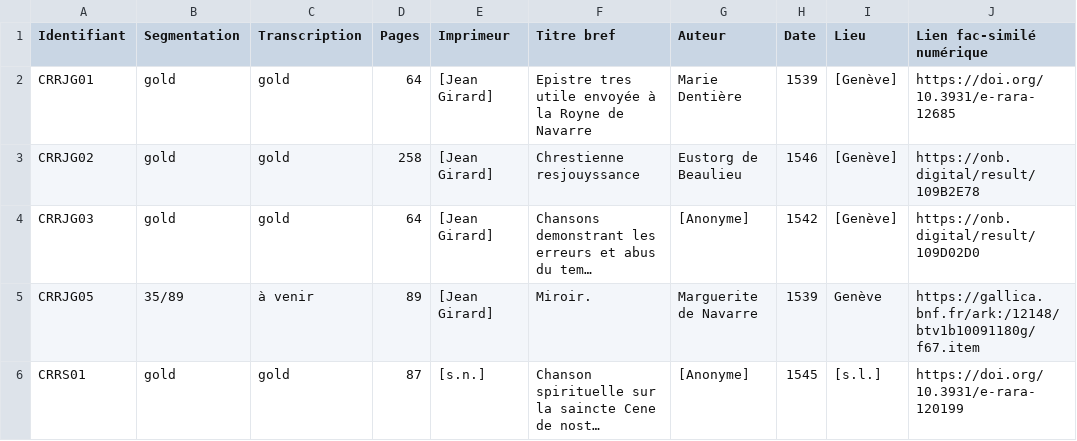
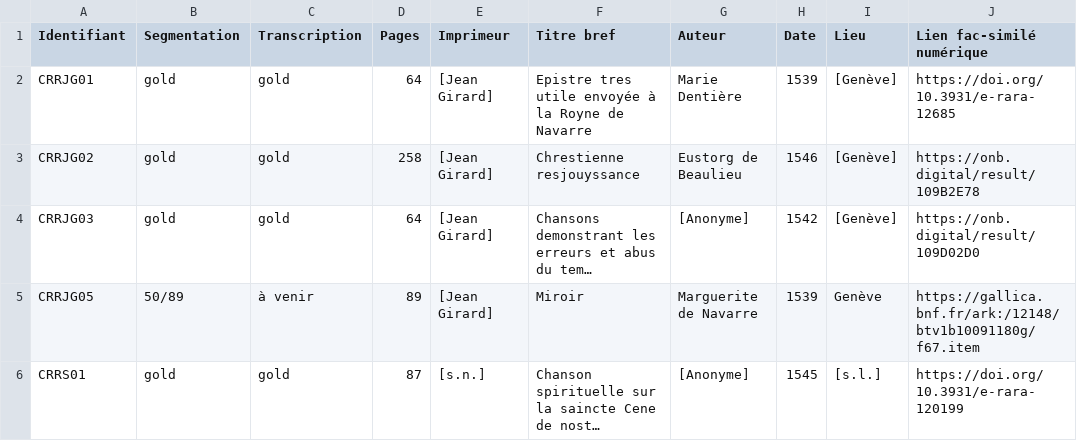
Before and after one commit to SETAFDH/SETAF-autres-romain, a CSV file: Table_CRR_autres_romain.csv, drawn as a sheet; only a part is shown; long unchanged cells end in …; the diff names each change by its address in the sheet, - before the commit and + after, or states it on an @@ line.

Commit message:
Update Table_CRR_autres_romain.csv

```diff
--- a/Table_CRR_autres_romain.csv
+++ b/Table_CRR_autres_romain.csv
-B5 (Segmentation): 35/89
+B5 (Segmentation): 50/89
-F5 (Titre bref): Miroir.
+F5 (Titre bref): Miroir
```
